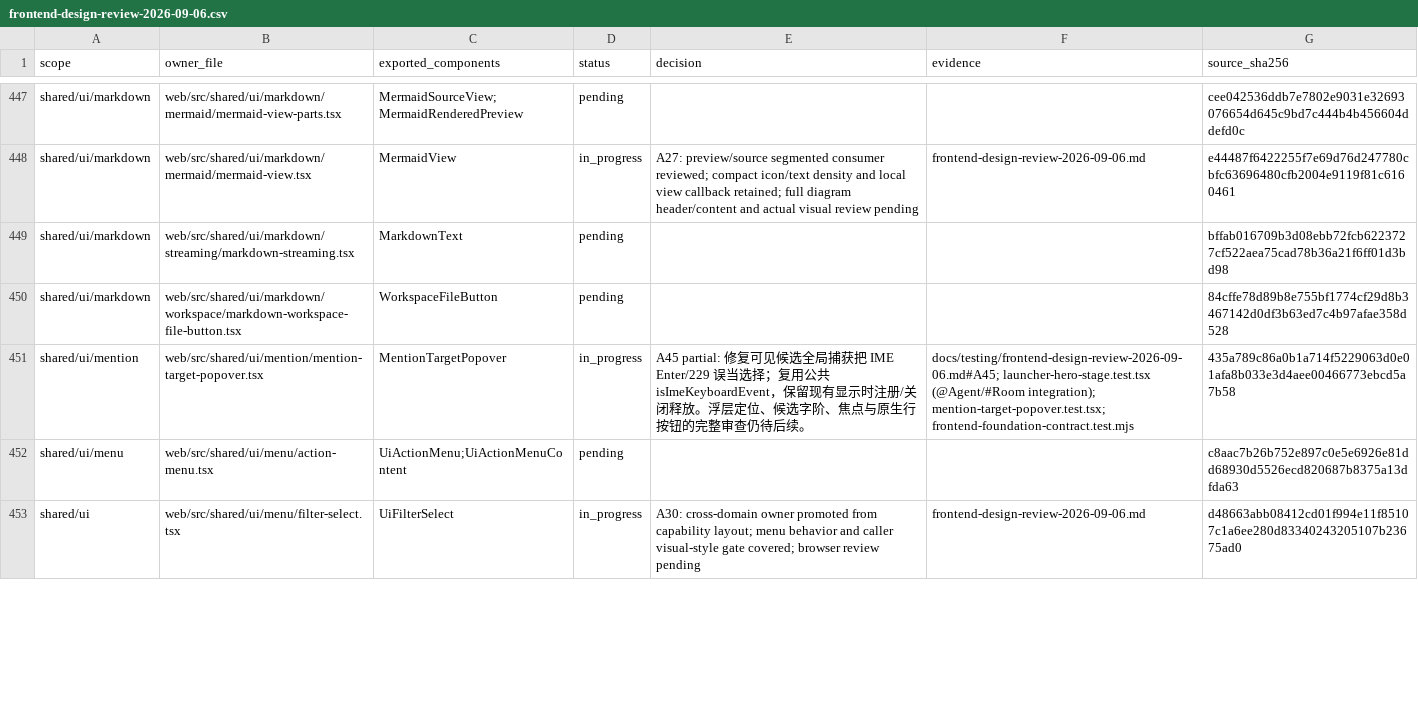
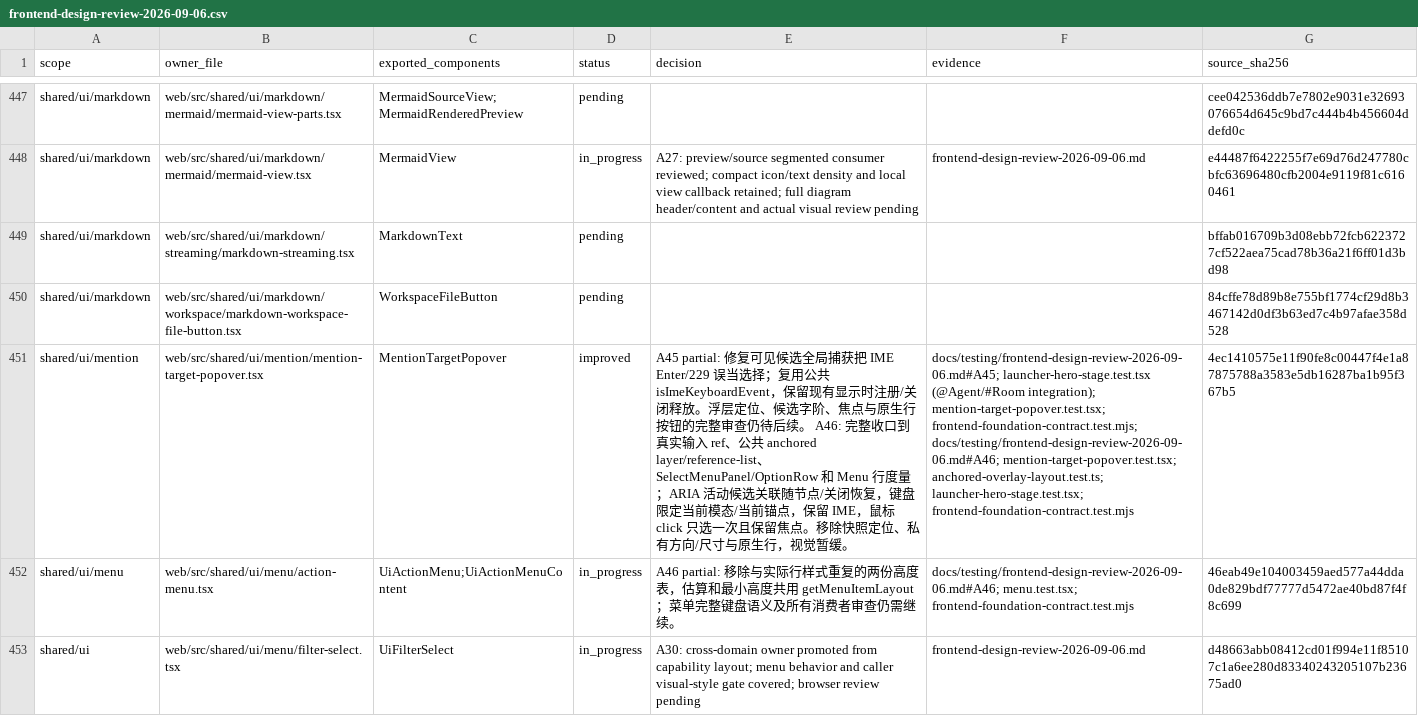
Before and after one commit to nexus-research-lab/nexus, a CSV file: docs/testing/frontend-design-review-2026-09-06.csv, drawn as a sheet; only a part is shown, gaps mark what is left out; the diff covers the shown part only; the diff names each change by its address in the sheet, - before the commit and + after, or states it on an @@ line.

Commit message:
:recycle: Unify Mention overlays and menu row geometry

```diff
--- a/docs/testing/frontend-design-review-2026-09-06.csv
+++ b/docs/testing/frontend-design-review-2026-09-06.csv
-D451 (status): in_progress
+D451 (status): improved
-E451 (decision): …待后续。
+E451 (decision): …待后续。 A46: 完整收口到真实输入 ref、公共 anchored layer/reference-list、SelectMenuPanel/OptionRow 和 Menu 行度量；ARIA 活动候选关联随节点/关闭恢复，键盘限定当前模态/当前锚点，保留 IME，鼠标 click 只选一次且保留焦点。移除快照定位、私有方向/尺寸与原生行，视觉暂缓。
-F451 (evidence): …integration); mention-target-popover.test.tsx; frontend-foundation-contract.test.mjs
+F451 (evidence): …integration); mention-target-popover.test.tsx; frontend-foundation-contract.test.mjs; docs/testing/frontend-design-review-2026-09-06.md#A46; mention-target-popover.test.tsx; anchored-overlay-layout.test.ts; launcher-hero-stage.test.tsx; frontend-foundation-contract.test.mjs
-G451 (source_sha256): 435a789c86a0b1a714f5229063d0e01afa8b033e3d4aee00466773ebcd5a7b58
+G451 (source_sha256): 4ec1410575e11f90fe8c00447f4e1a87875788a3583e5db16287ba1b95f367b5
-D452 (status): pending
+D452 (status): in_progress
-E452 (decision): (empty)
+E452 (decision): A46 partial: 移除与实际行样式重复的两份高度表，估算和最小高度共用 getMenuItemLayout；菜单完整键盘语义及所有消费者审查仍需继续。
-F452 (evidence): (empty)
+F452 (evidence): docs/testing/frontend-design-review-2026-09-06.md#A46; menu.test.tsx; frontend-foundation-contract.test.mjs
-G452 (source_sha256): c8aac7b26b752e897c0e5e6926e81dd68930d5526ecd820687b8375a13dfda63
+G452 (source_sha256): 46eab49e104003459aed577a44dda0de829bdf77777d5472ae40bd87f4f8c699
```
Also changed, not shown: 11 edited cells elsewhere in this file, 23 other files.
